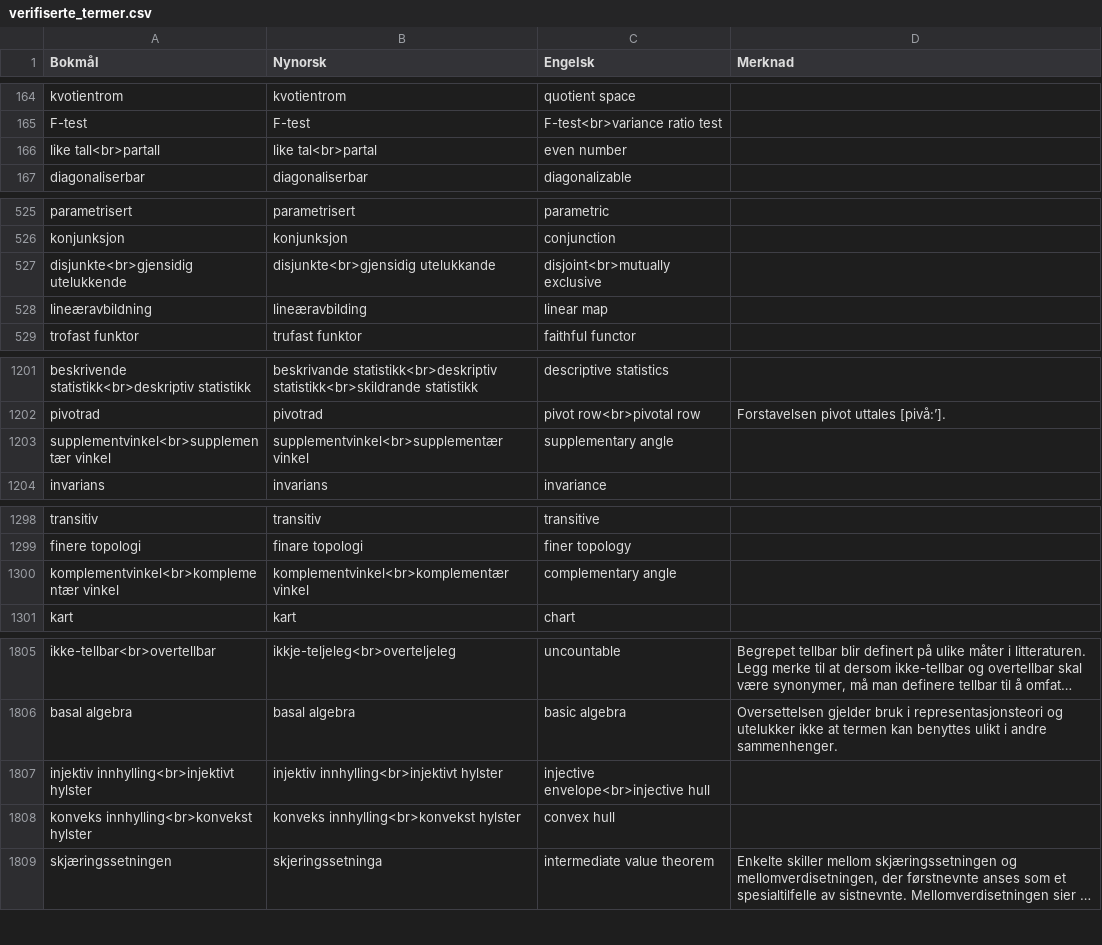
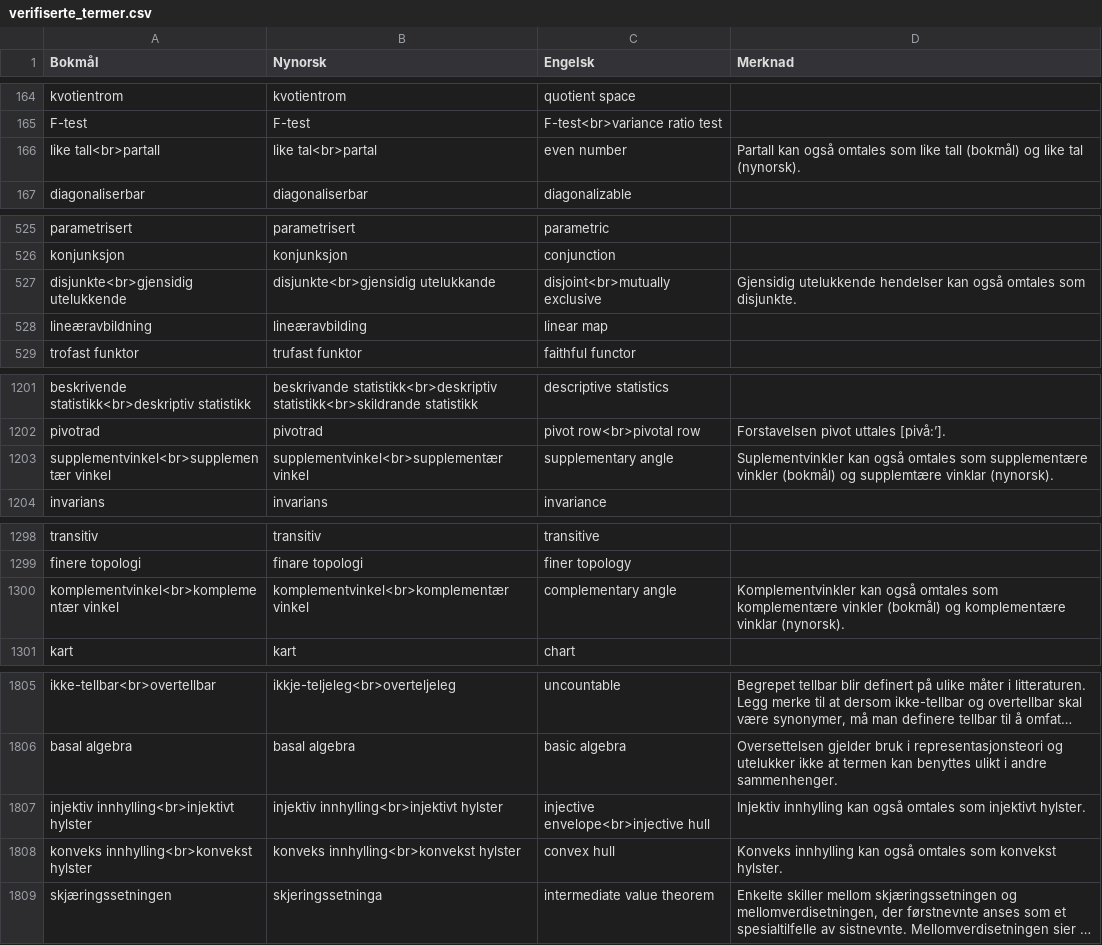
Before and after one commit to jfremstad/matematisk_ordliste, a CSV file: verifiserte_termer.csv, drawn as a sheet; only a part is shown, gaps mark what is left out; long unchanged cells end in …; the diff covers the shown part only; the diff names each change by its address in the sheet, - before the commit and + after, or states it on an @@ line.

```diff
--- a/verifiserte_termer.csv
+++ b/verifiserte_termer.csv
-D166 (Merknad): (empty)
+D166 (Merknad): Partall kan også omtales som like tall (bokmål) og like tal (nynorsk).
-D527 (Merknad): (empty)
+D527 (Merknad): Gjensidig utelukkende hendelser kan også omtales som disjunkte.
-D1203 (Merknad): (empty)
+D1203 (Merknad): Suplementvinkler kan også omtales som supplementære vinkler (bokmål) og supplemtære vinklar (nynorsk).
-D1300 (Merknad): (empty)
+D1300 (Merknad): Komplementvinkler kan også omtales som komplementære vinkler (bokmål) og komplementære vinklar (nynorsk).
-D1807 (Merknad): (empty)
+D1807 (Merknad): Injektiv innhylling kan også omtales som injektivt hylster.
-D1808 (Merknad): (empty)
+D1808 (Merknad): Konveks innhylling kan også omtales som konvekst hylster.
```
Also changed, not shown: 5 edited cells elsewhere in this file, 1 other file.
